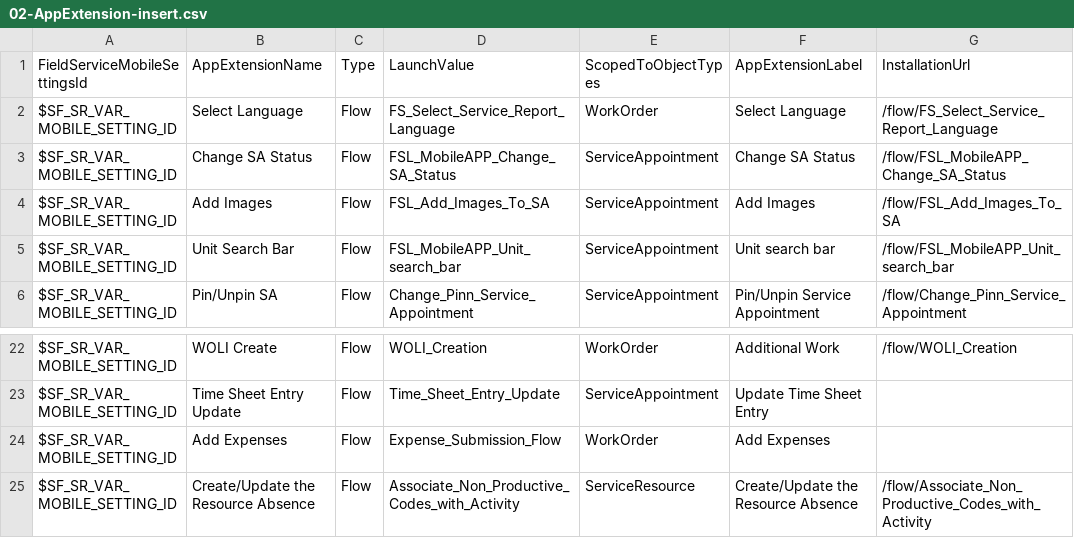
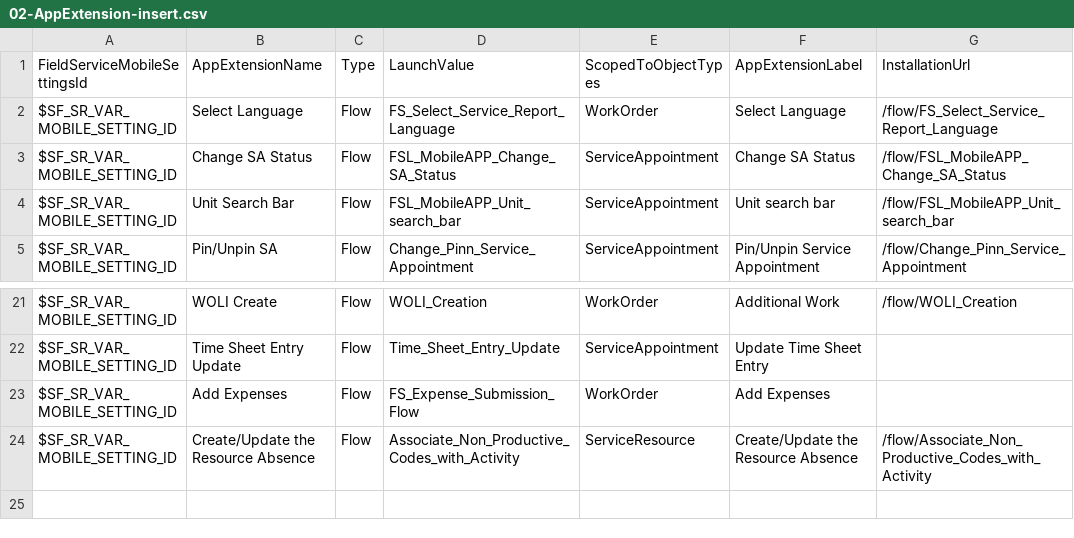
Before and after one commit to rohitjaiswalotis/OTIS1, a CSV file: modules/fs-unpackaged/install/after/05-collection-fslSettings/03-data-init/02-AppExtension-insert.csv, drawn as a sheet; only a part is shown, gaps mark what is left out.

Commit message:
Platform: More post install as of June 18.

```diff
--- a/modules/fs-unpackaged/install/after/05-collection-fslSettings/03-data-init/02-AppExtension-insert.csv
+++ b/modules/fs-unpackaged/install/after/05-collection-fslSettings/03-data-init/02-AppExtension-insert.csv
@@ -3,3 +3,2 @@
 "$SF_SR_VAR_MOBILE_SETTING_ID","Change SA Status","Flow","FSL_MobileAPP_Change_SA_Status","ServiceAppointment","Change SA Status","/flow/FSL_MobileAPP_Change_SA_Status"
-"$SF_SR_VAR_MOBILE_SETTING_ID","Add Images","Flow","FSL_Add_Images_To_SA","ServiceAppointment","Add Images","/flow/FSL_Add_Images_To_SA"
 "$SF_SR_VAR_MOBILE_SETTING_ID","Unit Search Bar","Flow","FSL_MobileAPP_Unit_search_bar","ServiceAppointment","Unit search bar","/flow/FSL_MobileAPP_Unit_search_bar"
@@ -23,3 +22,3 @@
 "$SF_SR_VAR_MOBILE_SETTING_ID","Time Sheet Entry Update","Flow","Time_Sheet_Entry_Update","ServiceAppointment","Update Time Sheet Entry",
-"$SF_SR_VAR_MOBILE_SETTING_ID","Add Expenses","Flow","Expense_Submission_Flow","WorkOrder","Add Expenses",
+"$SF_SR_VAR_MOBILE_SETTING_ID","Add Expenses","Flow","FS_Expense_Submission_Flow","WorkOrder","Add Expenses",
 "$SF_SR_VAR_MOBILE_SETTING_ID","Create/Update the Resource Absence","Flow","Associate_Non_Productive_Codes_with_Activity","ServiceResource","Create/Update the Resource Absence","/flow/Associate_Non_Productive_Codes_with_Activity"
```
